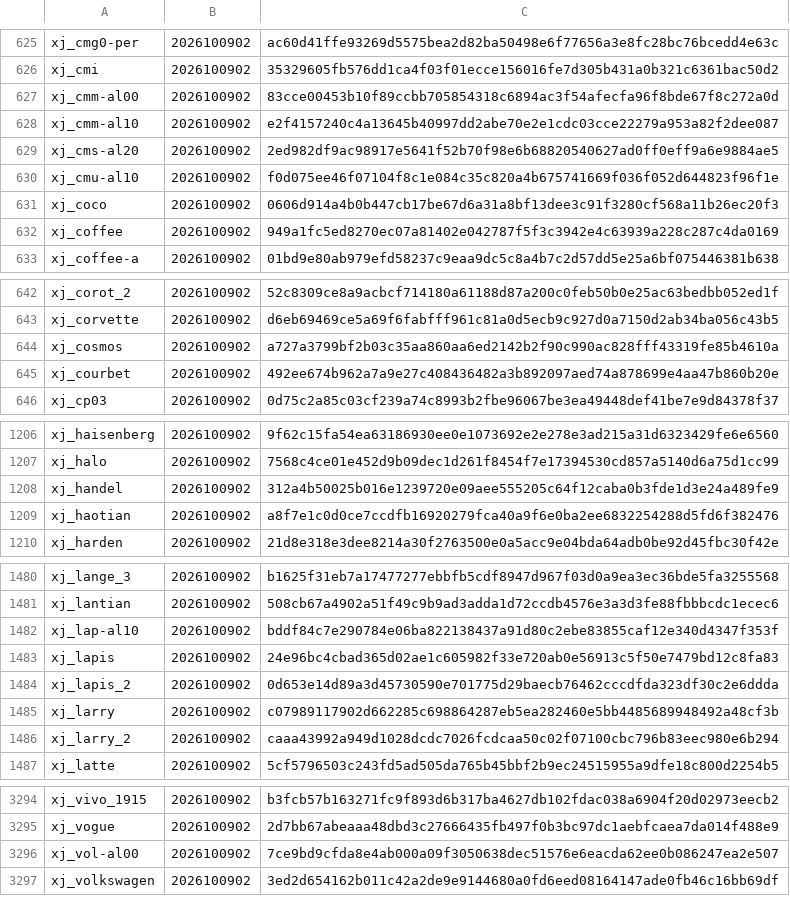
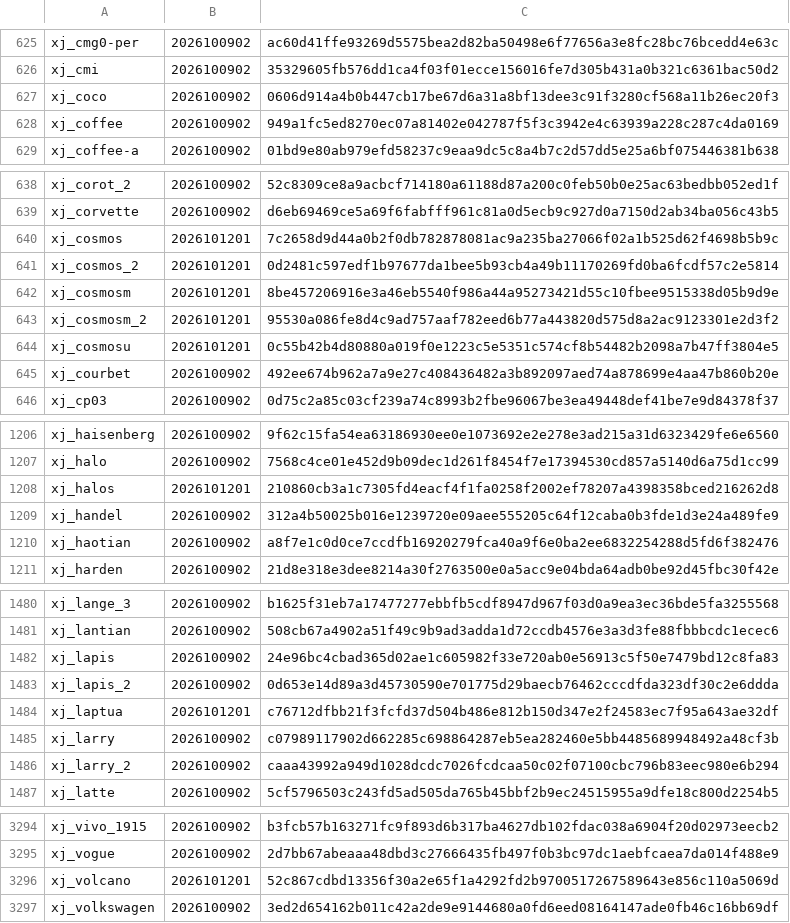
Before and after one commit to L0NE-6/Magisk-DeviceSpoofer, a TSV file: update/versions.tsv, drawn as a sheet; only a part is shown, gaps mark what is left out; the diff covers the shown part only.

```diff
--- a/update/versions.tsv
+++ b/update/versions.tsv
@@ -626,6 +626,2 @@ xj_cmg0-per	2026100902	ac60d41ffe93269d5575bea2d82ba50498e6f77656a3e8fc28bc76bce
 xj_cmi	2026100902	35329605fb576dd1ca4f03f01ecce156016fe7d305b431a0b321c6361bac50d2
-xj_cmm-al00	2026100902	83cce00453b10f89ccbb705854318c6894ac3f54afecfa96f8bde67f8c272a0d
-xj_cmm-al10	2026100902	e2f4157240c4a13645b40997dd2abe70e2e1cdc03cce22279a953a82f2dee087
-xj_cms-al20	2026100902	2ed982df9ac98917e5641f52b70f98e6b68820540627ad0ff0eff9a6e9884ae5
-xj_cmu-al10	2026100902	f0d075ee46f07104f8c1e084c35c820a4b675741669f036f052d644823f96f1e
 xj_coco	2026100902	0606d914a4b0b447cb17be67d6a31a8bf13dee3c91f3280cf568a11b26ec20f3
@@ -643,3 +639,7 @@ xj_corot_2	2026100902	52c8309ce8a9acbcf714180a61188d87a200c0feb50b0e25ac63bedbb0
 xj_corvette	2026100902	d6eb69469ce5a69f6fabfff961c81a0d5ecb9c927d0a7150d2ab34ba056c43b5
-xj_cosmos	2026100902	a727a3799bf2b03c35aa860aa6ed2142b2f90c990ac828fff43319fe85b4610a
+xj_cosmos	2026101201	7c2658d9d44a0b2f0db782878081ac9a235ba27066f02a1b525d62f4698b5b9c
+xj_cosmos_2	2026101201	0d2481c597edf1b97677da1bee5b93cb4a49b11170269fd0ba6fcdf57c2e5814
+xj_cosmosm	2026101201	8be457206916e3a46eb5540f986a44a95273421d55c10fbee9515338d05b9d9e
+xj_cosmosm_2	2026101201	95530a086fe8d4c9ad757aaf782eed6b77a443820d575d8a2ac9123301e2d3f2
+xj_cosmosu	2026101201	0c55b42b4d80880a019f0e1223c5e5351c574cf8b54482b2098a7b47ff3804e5
 xj_courbet	2026100902	492ee674b962a7a9e27c408436482a3b892097aed74a878699e4aa47b860b20e
@@ -1207,2 +1207,3 @@ xj_haisenberg	2026100902	9f62c15fa54ea63186930ee0e1073692e2e278e3ad215a31d632342
 xj_halo	2026100902	7568c4ce01e452d9b09dec1d261f8454f7e17394530cd857a5140d6a75d1cc99
+xj_halos	2026101201	210860cb3a1c7305fd4eacf4f1fa0258f2002ef78207a4398358bced216262d8
 xj_handel	2026100902	312a4b50025b016e1239720e09aee555205c64f12caba0b3fde1d3e24a489fe9
@@ -1481,5 +1481,5 @@ xj_lange_3	2026100902	b1625f31eb7a17477277ebbfb5cdf8947d967f03d0a9ea3ec36bde5fa3
 xj_lantian	2026100902	508cb67a4902a51f49c9b9ad3adda1d72ccdb4576e3a3d3fe88fbbbcdc1ecec6
-xj_lap-al10	2026100902	bddf84c7e290784e06ba822138437a91d80c2ebe83855caf12e340d4347f353f
 xj_lapis	2026100902	24e96bc4cbad365d02ae1c605982f33e720ab0e56913c5f50e7479bd12c8fa83
 xj_lapis_2	2026100902	0d653e14d89a3d45730590e701775d29baecb76462cccdfda323df30c2e6ddda
+xj_laptua	2026101201	c76712dfbb21f3fcfd37d504b486e812b150d347e2f24583ec7f95a643ae32df
 xj_larry	2026100902	c07989117902d662285c698864287eb5ea282460e5bb4485689948492a48cf3b
@@ -3295,3 +3295,3 @@ xj_vivo_1915	2026100902	b3fcb57b163271fc9f893d6b317ba4627db102fdac038a6904f20d02
 xj_vogue	2026100902	2d7bb67abeaaa48dbd3c27666435fb497f0b3bc97dc1aebfcaea7da014f488e9
-xj_vol-al00	2026100902	7ce9bd9cfda8e4ab000a09f3050638dec51576e6eacda62ee0b086247ea2e507
+xj_volcano	2026101201	52c867cdbd13356f30a2e65f1a4292fd2b9700517267589643e856c110a5069d
 xj_volkswagen	2026100902	3ed2d654162b011c42a2de9e9144680a0fd6eed08164147ade0fb46c16bb69df
```
Also changed, not shown: 1 removed row elsewhere in this file, 31 other files.
